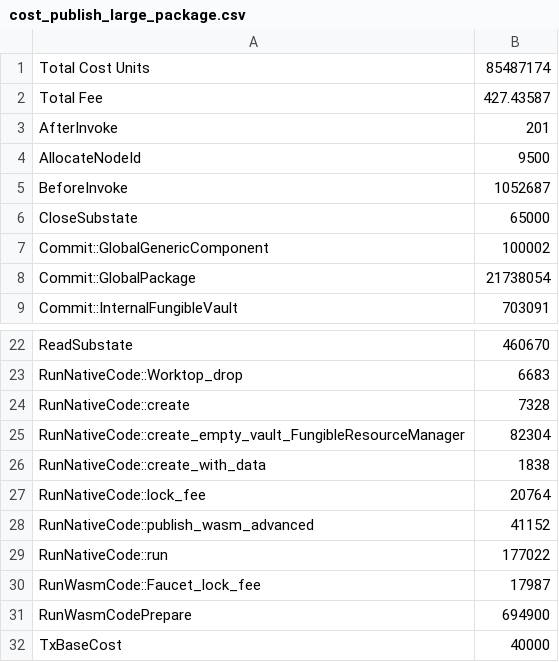
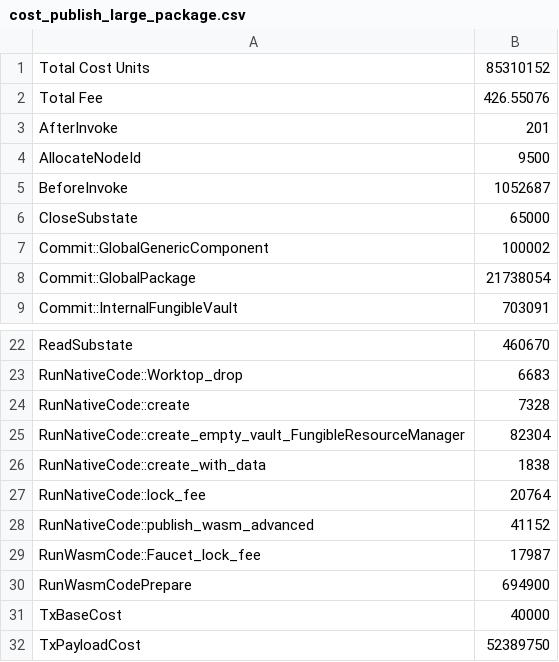
Before and after one commit to radixdlt/radixdlt-scrypto, a CSV file: radix-engine-tests/assets/cost_publish_large_package.csv, drawn as a sheet; only a part is shown, gaps mark what is left out; the shorter side is filled out with more unchanged rows.

```diff
--- a/radix-engine-tests/assets/cost_publish_large_package.csv
+++ b/radix-engine-tests/assets/cost_publish_large_package.csv
@@ -1,3 +1,3 @@
-Total Cost Units                                                ,  85487174
-Total Fee                                                       , 427.43587
+Total Cost Units                                                ,  85310152
+Total Fee                                                       , 426.55076
 AfterInvoke                                                     ,       201
@@ -28,3 +28,2 @@ RunNativeCode::lock_fee                                         ,     20764
 RunNativeCode::publish_wasm_advanced                            ,     41152
-RunNativeCode::run                                              ,    177022
 RunWasmCode::Faucet_lock_fee                                    ,     17987
```
Also changed, not shown: radix-engine-tests/assets/cost_flash_loan.csv, radix-engine-tests/assets/cost_radiswap.csv, 3 other files.
